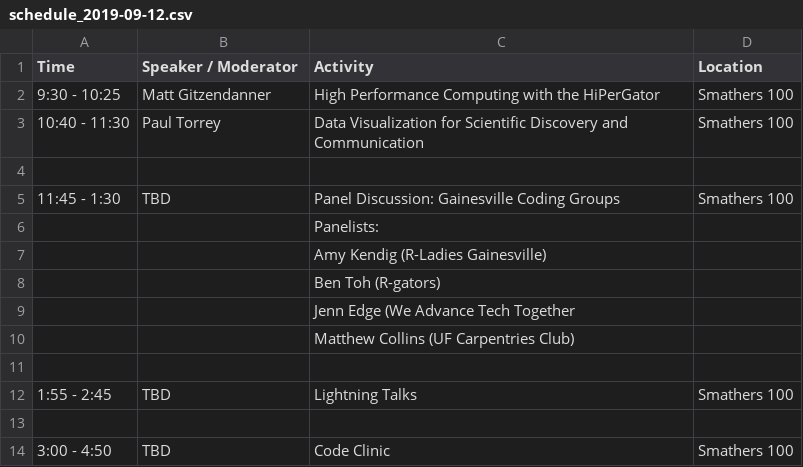
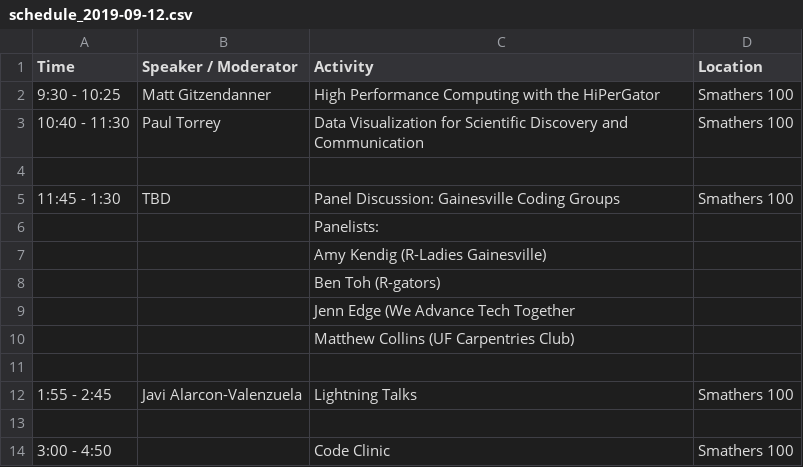
Before and after one commit to resbaz/resbaz2019, a CSV file: gainesville/schedule_2019-09-12.csv, drawn as a sheet.

Commit message:
Update schedule_2019-09-12.csv

```diff
--- a/gainesville/schedule_2019-09-12.csv
+++ b/gainesville/schedule_2019-09-12.csv
@@ -11,4 +11,4 @@ Time,Speaker / Moderator,Activity,Location
 ,,,
-1:55 - 2:45,TBD,Lightning Talks,Smathers 100
+1:55 - 2:45,Javi Alarcon-Valenzuela,Lightning Talks,Smathers 100
 ,,,
-3:00 - 4:50,TBD,Code Clinic,Smathers 100
+3:00 - 4:50,,Code Clinic,Smathers 100
```
